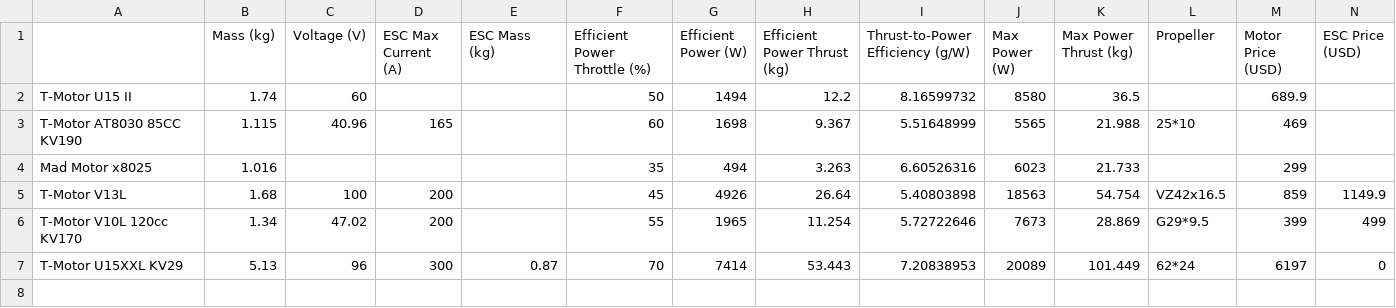
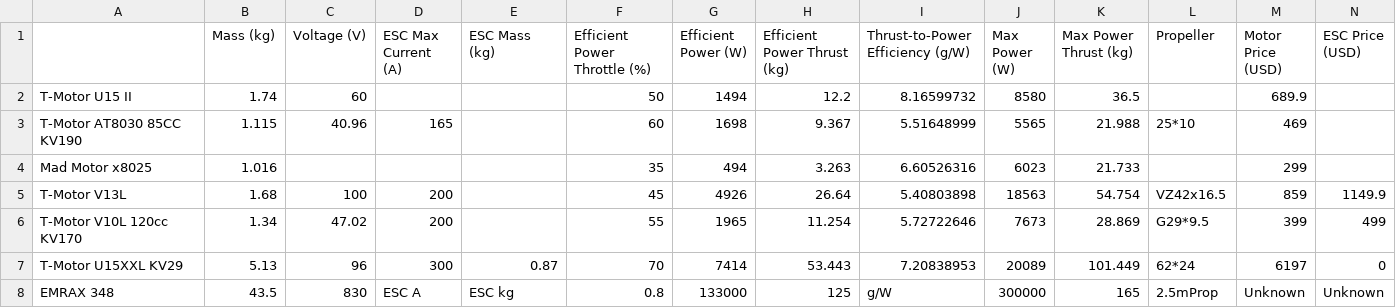
Before and after one commit to A-S-H-B/simulation-engine, a CSV file: motors.csv, drawn as a sheet.

Commit message:
Added EMRAX axial flux motor to motors.csv

```diff
--- a/motors.csv
+++ b/motors.csv
@@ -7 +7,2 @@ T-Motor V10L 120cc KV170,1.34,47.02,200,,55,1965,11.254,5.72722646,7673,28.869,G
 T-Motor U15XXL KV29,5.13,96,300,0.87,70,7414,53.443,7.20838953,20089,101.449,62*24,6197,0
+EMRAX 348,43.5,830,ESC A,ESC kg,0.8,133000,125,g/W,300000,165,2.5mProp,Unknown,Unknown
```
